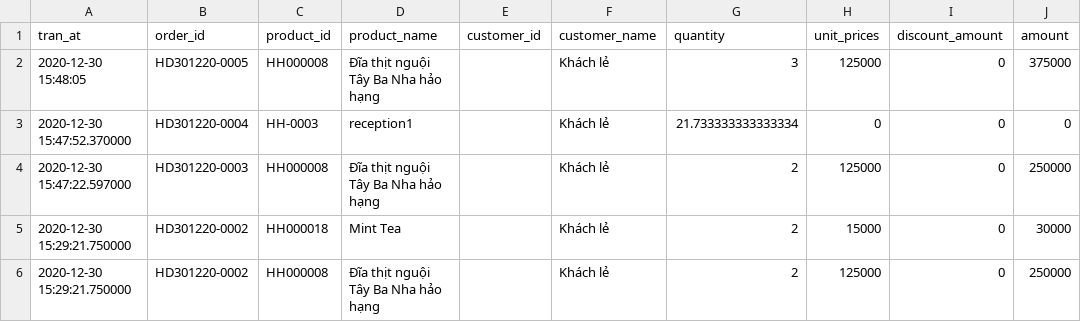
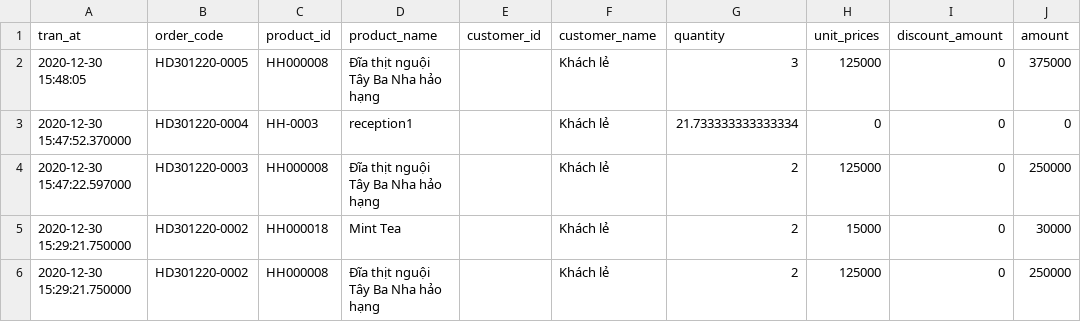
Before and after one commit to namnguyenxuan181/sayademo, a CSV file: data/etl/fact/sale_order_detail/20201230.csv, drawn as a sheet; only a part is shown.

Commit message:
update fact

```diff
--- a/data/etl/fact/sale_order_detail/20201230.csv
+++ b/data/etl/fact/sale_order_detail/20201230.csv
@@ -1,2 +1,2 @@
-tran_at,order_id,product_id,product_name,customer_id,customer_name,quantity,unit_prices,discount_amount,amount
+tran_at,order_code,product_id,product_name,customer_id,customer_name,quantity,unit_prices,discount_amount,amount
 2020-12-30 15:48:05,HD301220-0005,HH000008,Đĩa thịt nguội Tây Ba Nha hảo hạng,,Khách lẻ ,3,125000,0,375000
```
Also changed, not shown: 3 other files.
